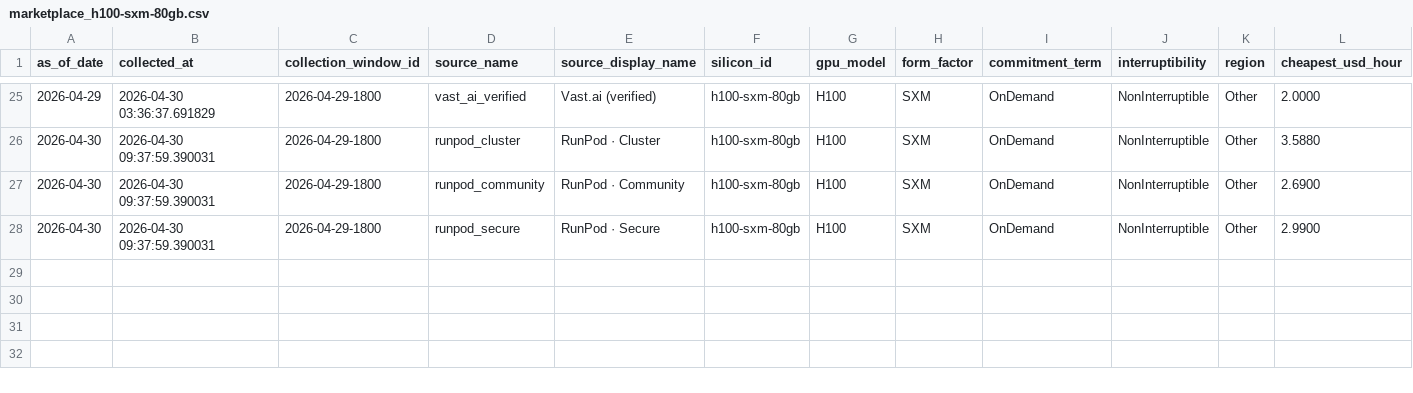
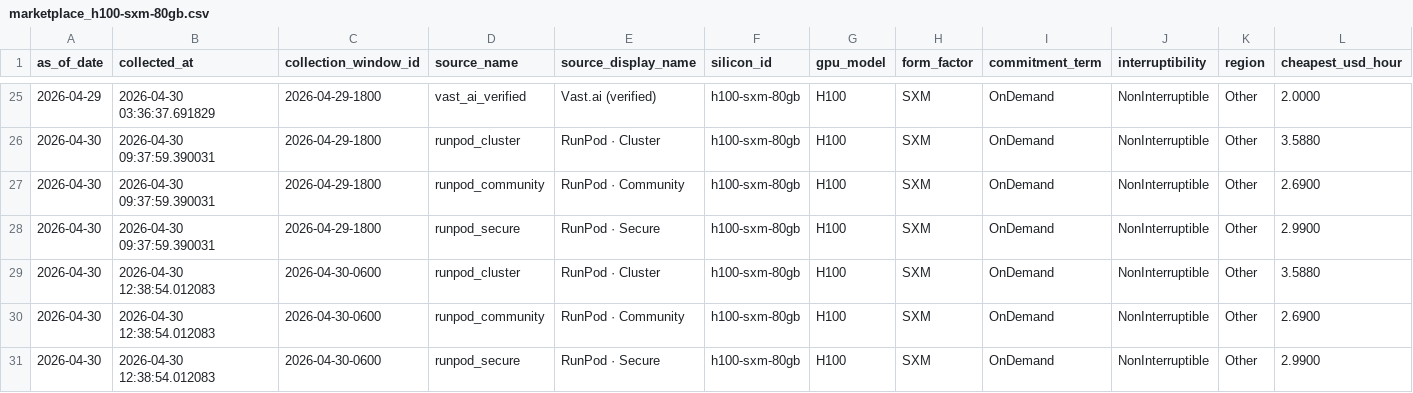
Before and after one commit to ccir-index/ccir-site, a CSV file: public/data/marketplace_h100-sxm-80gb.csv, drawn as a sheet; only a part is shown, gaps mark what is left out; rows hold the shown columns only; the diff names each change by its address in the sheet, - before the commit and + after, or states it on an @@ line.

```diff
--- a/public/data/marketplace_h100-sxm-80gb.csv
+++ b/public/data/marketplace_h100-sxm-80gb.csv
+row 29: 2026-04-30 | 2026-04-30 12:38:54.012083 | 2026-04-30-0600 | runpod_cluster | RunPod · Cluster | h100-sxm-80gb | H100 | SXM | OnDemand | NonInterruptible | Other | 3.5880
+row 30: 2026-04-30 | 2026-04-30 12:38:54.012083 | 2026-04-30-0600 | runpod_community | RunPod · Community | h100-sxm-80gb | H100 | SXM | OnDemand | NonInterruptible | Other | 2.6900
+row 31: 2026-04-30 | 2026-04-30 12:38:54.012083 | 2026-04-30-0600 | runpod_secure | RunPod · Secure | h100-sxm-80gb | H100 | SXM | OnDemand | NonInterruptible | Other | 2.9900
```
Also changed, not shown: public/data/marketplace_a100-sxm-80gb.csv, public/data/marketplace_b200-sxm-180gb.csv, 2 other files.
